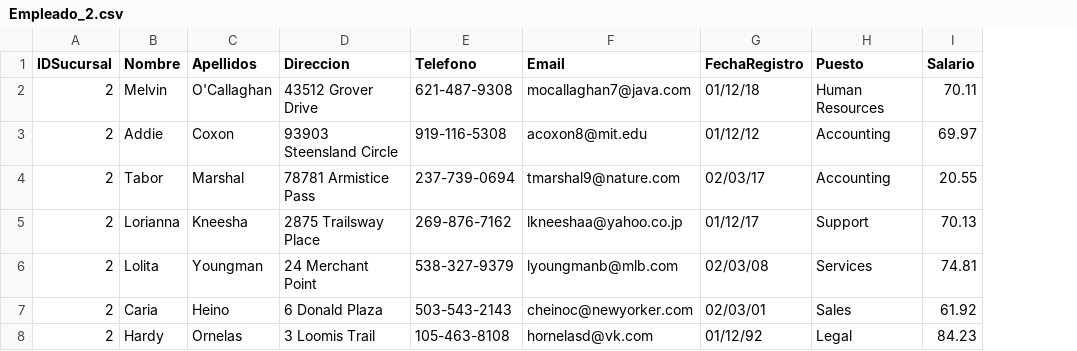
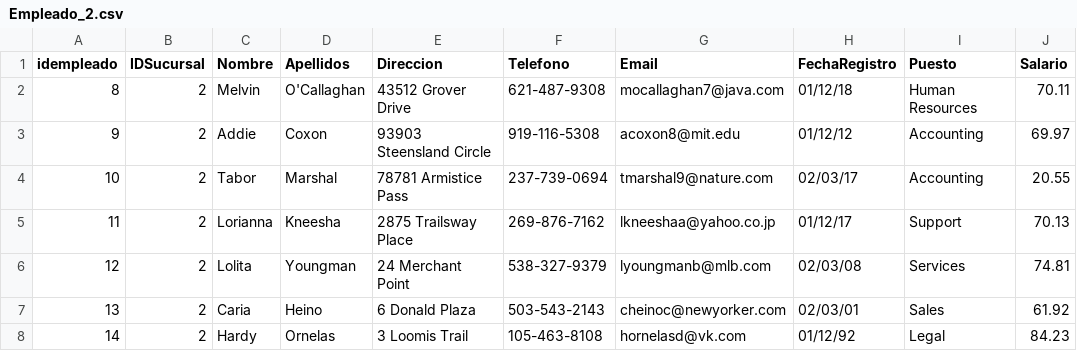
Before and after one commit to Bernorts/bdavanzadas, a CSV file: Carga de datos/Antea/Empleado_2.csv, drawn as a sheet; the diff names each change by its address in the sheet, - before the commit and + after, or states it on an @@ line.

```diff
--- a/Carga de datos/Antea/Empleado_2.csv
+++ b/Carga de datos/Antea/Empleado_2.csv
+column A (idempleado), rows 2-8: 8 | 9 | 10 | 11 | 12 | 13 | 14
```
Also changed, not shown: Carga de datos/Antea/Producto_2.csv, Carga de datos/Antea/Videojuegos_2.csv, 8 other files.
